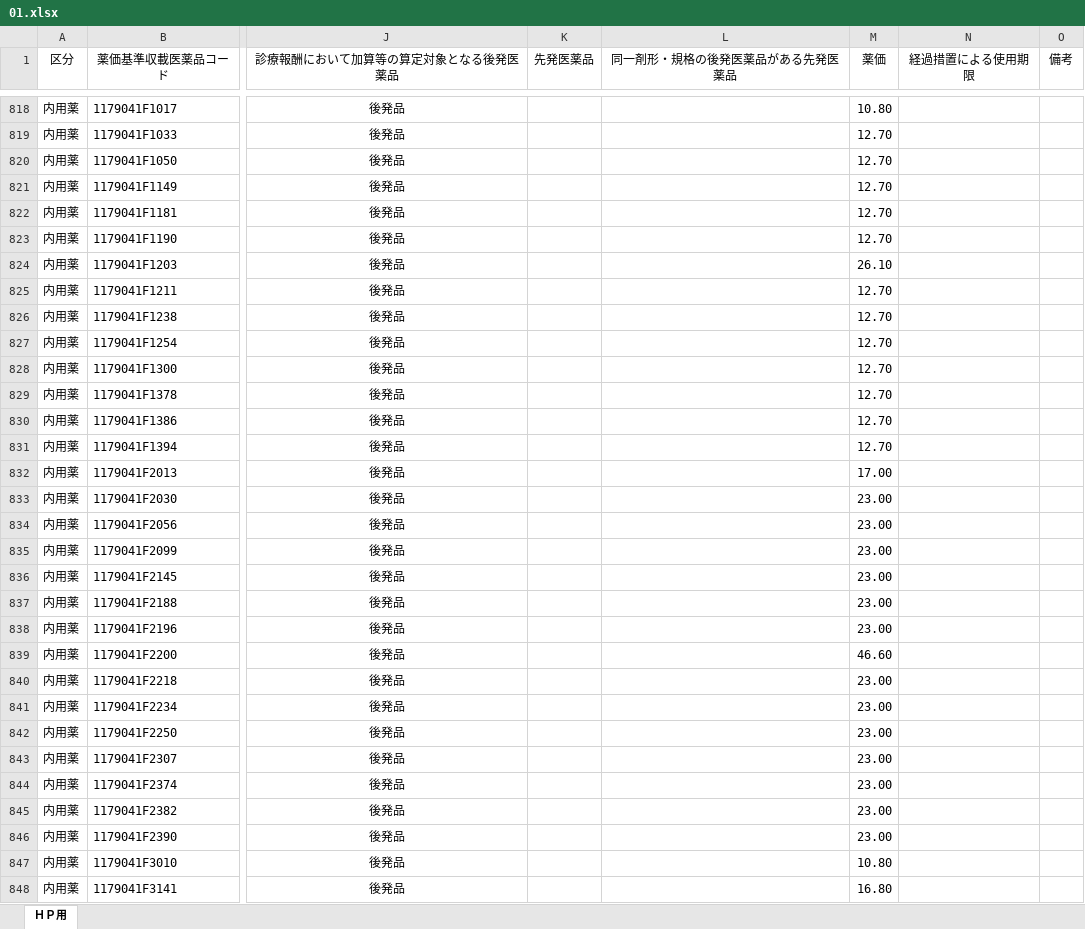
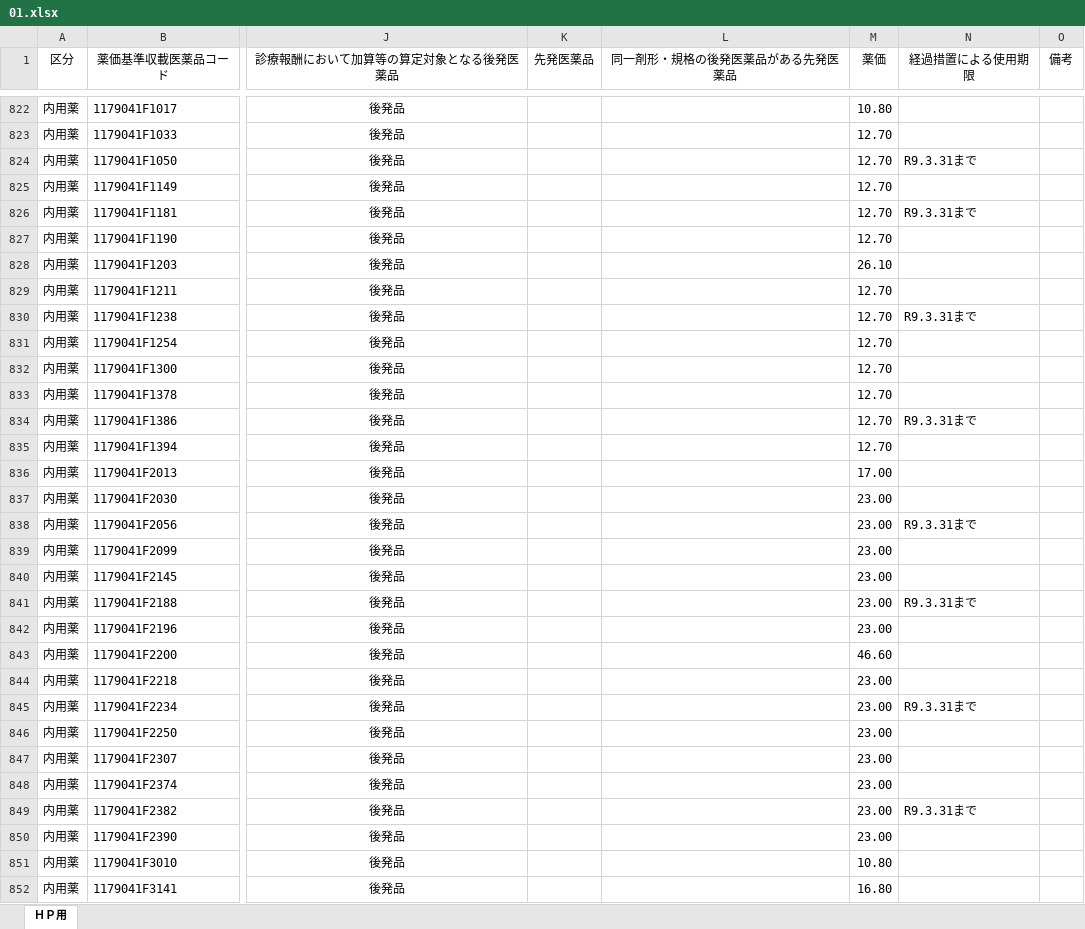
Before and after one commit to shouri0708-coder/senpatsu-kouhatsu, an Excel workbook: data/01.xlsx, sheet ＨＰ用, drawn as a sheet; only a part is shown, gaps mark what is left out; values as stored, in another font and other column widths than the file's, no borders; addresses are those after the commit; the diff covers the shown part only; the diff names each change by its address in the sheet, - before the commit and + after, or states it on an @@ line.

```diff
--- a/data/01.xlsx (sheet ＨＰ用)
+++ b/data/01.xlsx (sheet ＨＰ用)
-N824 (経過措置による使用期限): (empty)
+N824 (経過措置による使用期限): R9.3.31まで
-N826 (経過措置による使用期限): (empty)
+N826 (経過措置による使用期限): R9.3.31まで
-N830 (経過措置による使用期限): (empty)
+N830 (経過措置による使用期限): R9.3.31まで
-N834 (経過措置による使用期限): (empty)
+N834 (経過措置による使用期限): R9.3.31まで
-N838 (経過措置による使用期限): (empty)
+N838 (経過措置による使用期限): R9.3.31まで
-N841 (経過措置による使用期限): (empty)
+N841 (経過措置による使用期限): R9.3.31まで
-N845 (経過措置による使用期限): (empty)
+N845 (経過措置による使用期限): R9.3.31まで
-N849 (経過措置による使用期限): (empty)
+N849 (経過措置による使用期限): R9.3.31まで
```
Also changed, not shown: 14 added rows and 193 edited cells elsewhere in this sheet, data/02.xlsx, data/03.xlsx, 4 other files.
